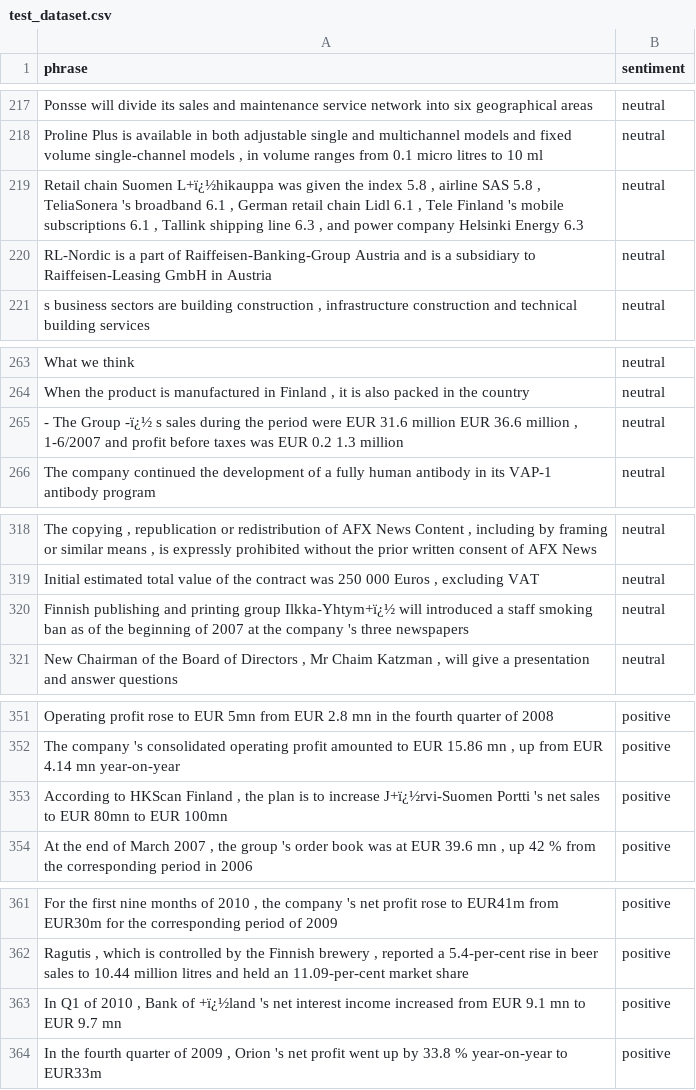
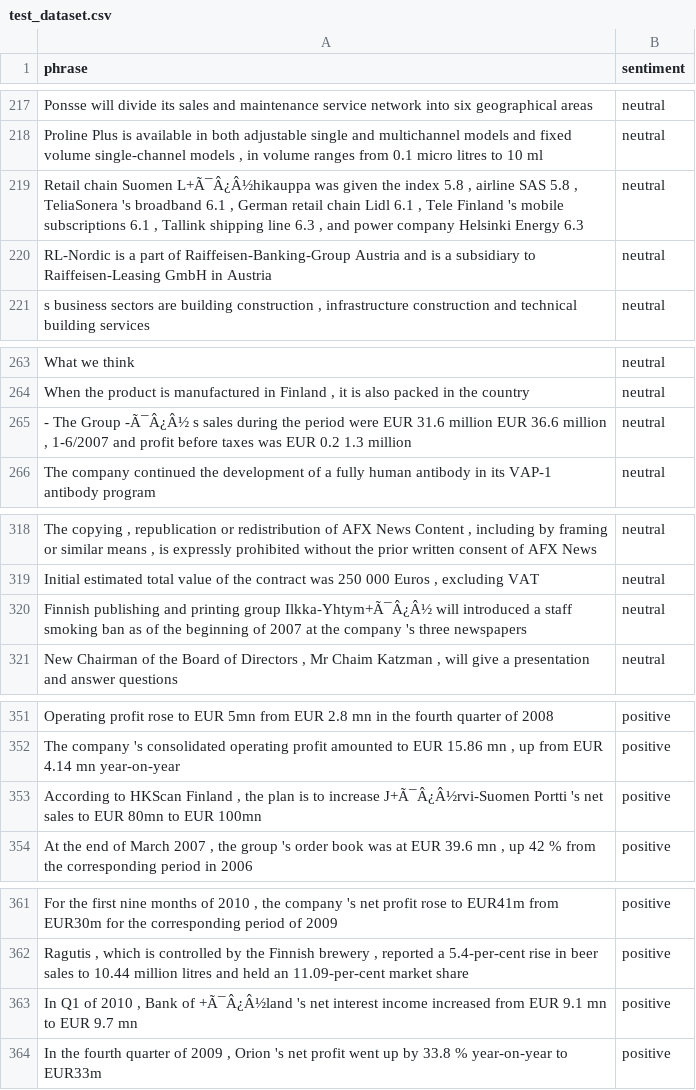
Before and after one commit to classroom-fundamentos-de-analitica/lab-05-ingestion-de-datos-texto-Alex-Mu2oz, a CSV file: test_dataset.csv, drawn as a sheet; only a part is shown, gaps mark what is left out; the diff covers the shown part only; the diff names each change by its address in the sheet, - before the commit and + after, or states it on an @@ line.

```diff
--- a/test_dataset.csv
+++ b/test_dataset.csv
-A219 (phrase): …chain Suomen L+ï¿½hikauppa was given…
+A219 (phrase): …chain Suomen L+Ã¯Â¿Â½hikauppa was given…
-A265 (phrase): …The Group -ï¿½ s sales…
+A265 (phrase): …The Group -Ã¯Â¿Â½ s sales…
-A320 (phrase): …printing group Ilkka-Yhtym+ï¿½ will introduced…
+A320 (phrase): …printing group Ilkka-Yhtym+Ã¯Â¿Â½ will introduced…
-A353 (phrase): …to increase J+ï¿½rvi-Suomen Portti 's…
+A353 (phrase): …to increase J+Ã¯Â¿Â½rvi-Suomen Portti 's…
-A363 (phrase): …Bank of +ï¿½land 's net…
+A363 (phrase): …Bank of +Ã¯Â¿Â½land 's net…
```
Also changed, not shown: 7 edited cells elsewhere in this file, train_dataset.csv, 3 other files.
